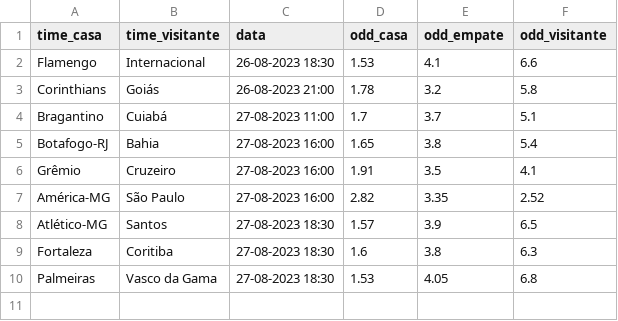
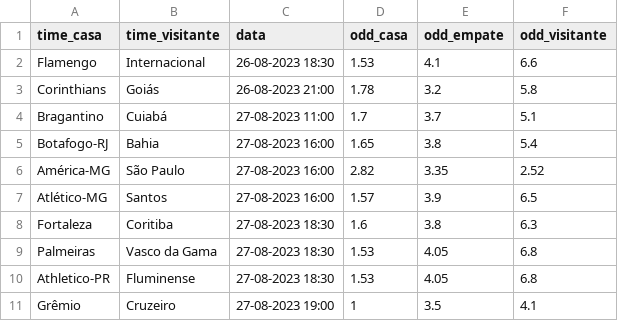
Before and after one commit to MauricioPfleger/lista_jogos, a CSV file: partidas.csv, drawn as a sheet.

Commit message:
Update partidas.csv

```diff
--- a/partidas.csv
+++ b/partidas.csv
@@ -5,6 +5,7 @@ Bragantino;Cuiabá;27-08-2023 11:00;1.7;3.7;5.1
 Botafogo-RJ;Bahia;27-08-2023 16:00;1.65;3.8;5.4
-Grêmio;Cruzeiro;27-08-2023 16:00;1.91;3.5;4.1
 América-MG;São Paulo;27-08-2023 16:00;2.82;3.35;2.52
-Atlético-MG;Santos;27-08-2023 18:30;1.57;3.9;6.5
+Atlético-MG;Santos;27-08-2023 16:00;1.57;3.9;6.5
 Fortaleza;Coritiba;27-08-2023 18:30;1.6;3.8;6.3
 Palmeiras;Vasco da Gama;27-08-2023 18:30;1.53;4.05;6.8
+Athletico-PR;Fluminense;27-08-2023 18:30;1.53;4.05;6.8
+Grêmio;Cruzeiro;27-08-2023 19:00;1;3.5;4.1
```
